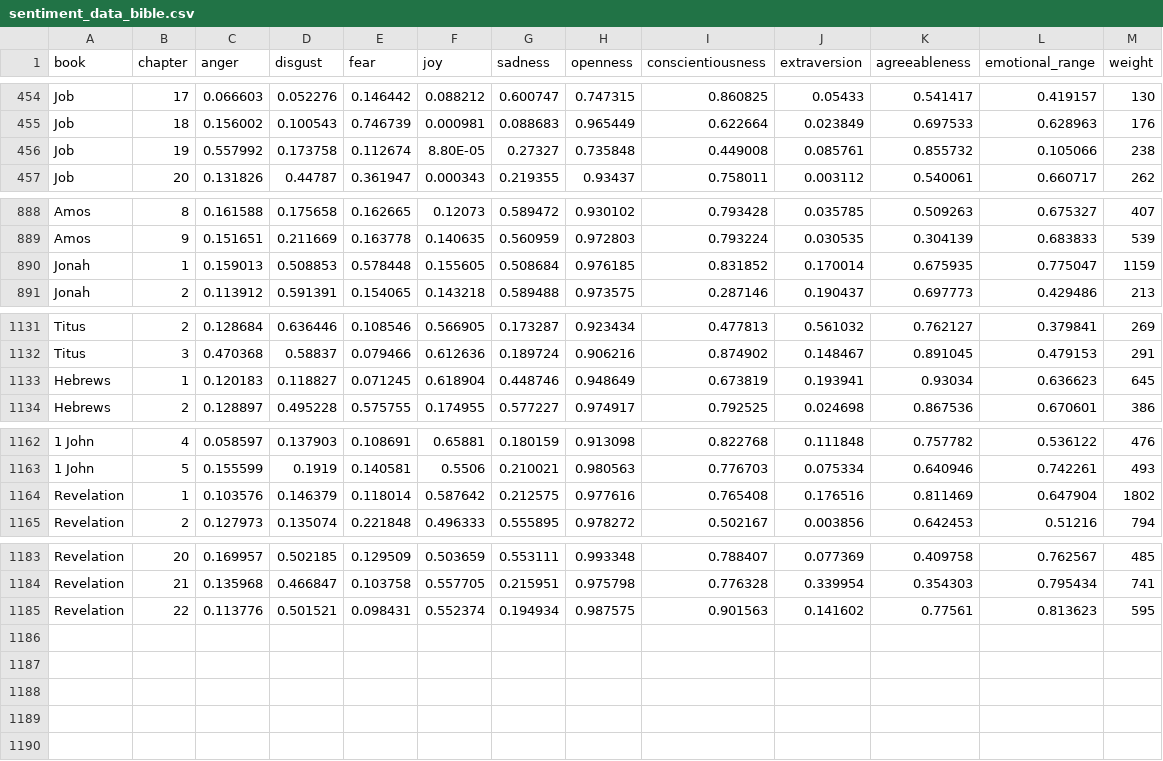
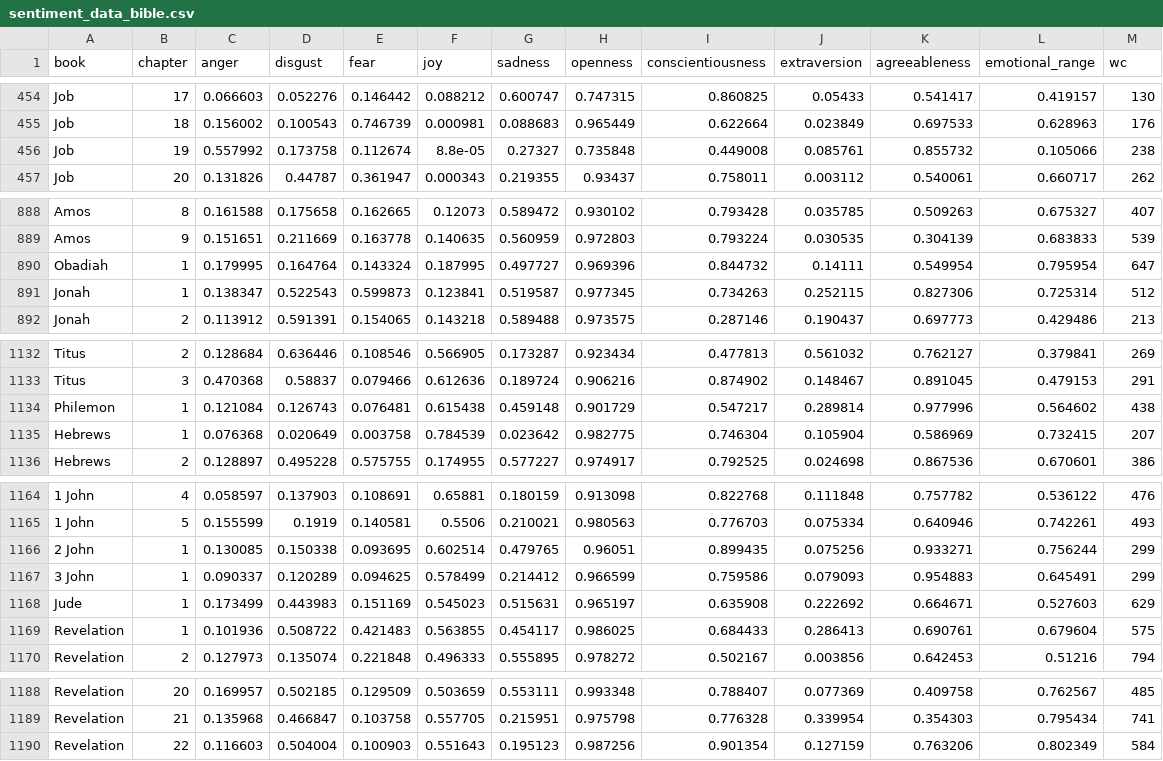
Before and after one commit to sbcogan/CS216, a CSV file: sentiment_data_bible.csv, drawn as a sheet; only a part is shown, gaps mark what is left out; removed rows and columns are numbered as before the commit, all else as after; the diff covers the shown part only; the diff names each change by its address in the sheet, - before the commit and + after, or states it on an @@ line.

Commit message:
Add files via upload

```diff
--- a/sentiment_data_bible.csv
+++ b/sentiment_data_bible.csv
-M1: weight
+M1: wc
-F456 (joy): 8.80E-05
+F456 (joy): 8.8e-05
-row 890: Jonah | 1 | 0.159013 | 0.508853 | 0.578448 | 0.155605 | 0.508684 | 0.976185 | 0.831852 | 0.170014 | 0.675935 | 0.775047 | 1159
+row 890: Obadiah | 1 | 0.179995 | 0.164764 | 0.143324 | 0.187995 | 0.497727 | 0.969396 | 0.844732 | 0.14111 | 0.549954 | 0.795954 | 647
+row 891: Jonah | 1 | 0.138347 | 0.522543 | 0.599873 | 0.123841 | 0.519587 | 0.977345 | 0.734263 | 0.252115 | 0.827306 | 0.725314 | 512
-row 1133: Hebrews | 1 | 0.120183 | 0.118827 | 0.071245 | 0.618904 | 0.448746 | 0.948649 | 0.673819 | 0.193941 | 0.93034 | 0.636623 | 645
+row 1134: Philemon | 1 | 0.121084 | 0.126743 | 0.076481 | 0.615438 | 0.459148 | 0.901729 | 0.547217 | 0.289814 | 0.977996 | 0.564602 | 438
+row 1135: Hebrews | 1 | 0.076368 | 0.020649 | 0.003758 | 0.784539 | 0.023642 | 0.982775 | 0.746304 | 0.105904 | 0.586969 | 0.732415 | 207
-row 1164: Revelation | 1 | 0.103576 | 0.146379 | 0.118014 | 0.587642 | 0.212575 | 0.977616 | 0.765408 | 0.176516 | 0.811469 | 0.647904 | 1802
+row 1166: 2 John | 1 | 0.130085 | 0.150338 | 0.093695 | 0.602514 | 0.479765 | 0.96051 | 0.899435 | 0.075256 | 0.933271 | 0.756244 | 299
+row 1167: 3 John | 1 | 0.090337 | 0.120289 | 0.094625 | 0.578499 | 0.214412 | 0.966599 | 0.759586 | 0.079093 | 0.954883 | 0.645491 | 299
+row 1168: Jude | 1 | 0.173499 | 0.443983 | 0.151169 | 0.545023 | 0.515631 | 0.965197 | 0.635908 | 0.222692 | 0.664671 | 0.527603 | 629
+row 1169: Revelation | 1 | 0.101936 | 0.508722 | 0.421483 | 0.563855 | 0.454117 | 0.986025 | 0.684433 | 0.286413 | 0.690761 | 0.679604 | 575
-row 1185: Revelation | 22 | 0.113776 | 0.501521 | 0.098431 | 0.552374 | 0.194934 | 0.987575 | 0.901563 | 0.141602 | 0.77561 | 0.813623 | 595
+row 1190: Revelation | 22 | 0.116603 | 0.504004 | 0.100903 | 0.551643 | 0.195123 | 0.987256 | 0.901354 | 0.127159 | 0.763206 | 0.802349 | 584
```
Also changed, not shown: 2 edited cells elsewhere in this file.
